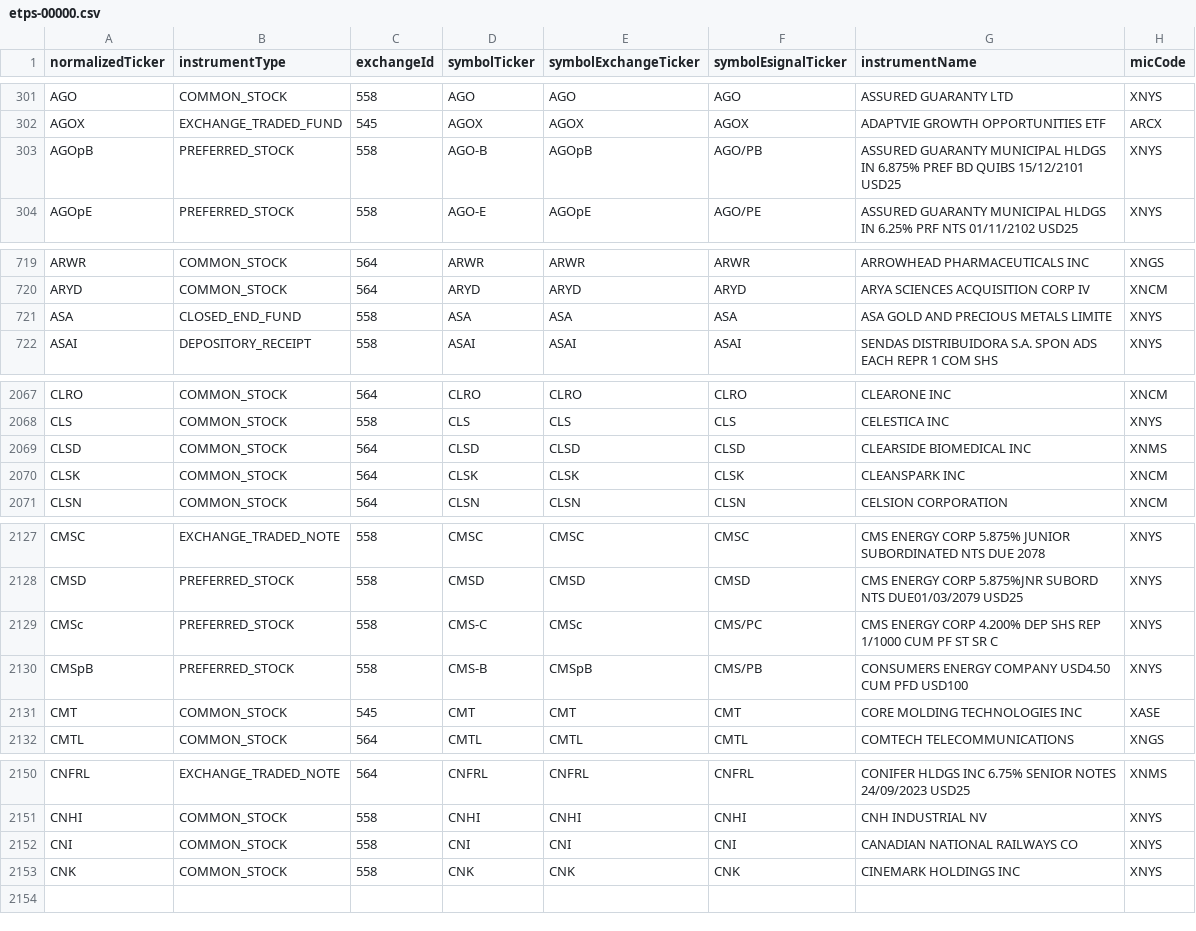
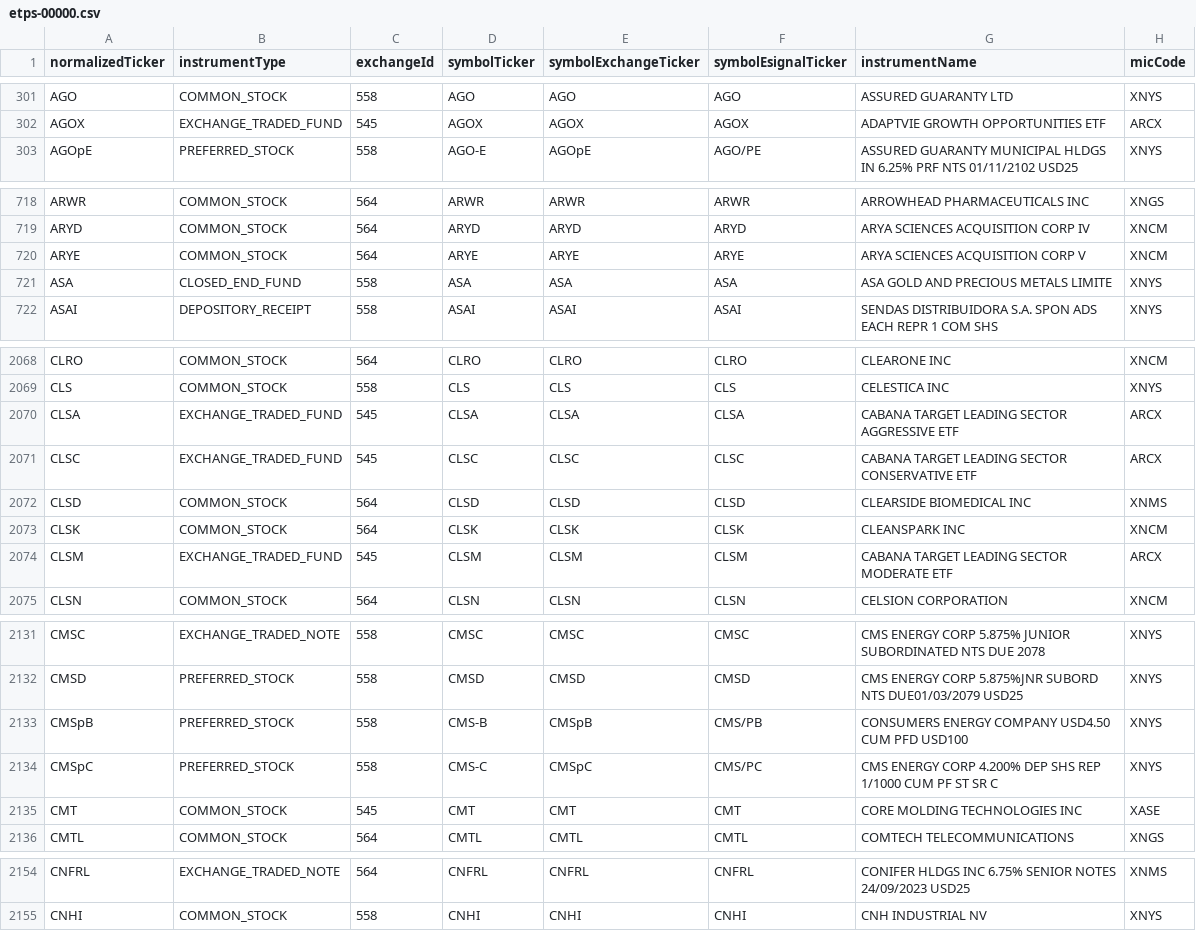
Before and after one commit to haoenhui/nyse-listed-etps, a CSV file: etps-00000.csv, drawn as a sheet; only a part is shown, gaps mark what is left out; removed rows and columns are numbered as before the commit, all else as after; the diff covers the shown part only; the diff names each change by its address in the sheet, - before the commit and + after, or states it on an @@ line.

```diff
--- a/etps-00000.csv
+++ b/etps-00000.csv
-row 303: AGOpB | PREFERRED_STOCK | 558 | AGO-B | AGOpB | AGO/PB | ASSURED GUARANTY MUNICIPAL HLDGS IN 6.875% PREF BD QUIBS 15/12/2101 USD25 | XNYS
+row 720: ARYE | COMMON_STOCK | 564 | ARYE | ARYE | ARYE | ARYA SCIENCES ACQUISITION CORP V | XNCM
+row 2070: CLSA | EXCHANGE_TRADED_FUND | 545 | CLSA | CLSA | CLSA | CABANA TARGET LEADING SECTOR AGGRESSIVE ETF | ARCX
+row 2071: CLSC | EXCHANGE_TRADED_FUND | 545 | CLSC | CLSC | CLSC | CABANA TARGET LEADING SECTOR CONSERVATIVE ETF | ARCX
+row 2074: CLSM | EXCHANGE_TRADED_FUND | 545 | CLSM | CLSM | CLSM | CABANA TARGET LEADING SECTOR MODERATE ETF | ARCX
-row 2129: CMSc | PREFERRED_STOCK | 558 | CMS-C | CMSc | CMS/PC | CMS ENERGY CORP 4.200% DEP SHS REP 1/1000 CUM PF ST SR C | XNYS
+row 2134: CMSpC | PREFERRED_STOCK | 558 | CMS-C | CMSpC | CMS/PC | CMS ENERGY CORP 4.200% DEP SHS REP 1/1000 CUM PF ST SR C | XNYS
-row 2152: CNI | COMMON_STOCK | 558 | CNI | CNI | CNI | CANADIAN NATIONAL RAILWAYS CO | XNYS
-row 2153: CNK | COMMON_STOCK | 558 | CNK | CNK | CNK | CINEMARK HOLDINGS INC | XNYS
```
Also changed, not shown: 1 added row and 1 edited cell elsewhere in this file, etps-02000.csv, etps-04000.csv, 3 other files.
